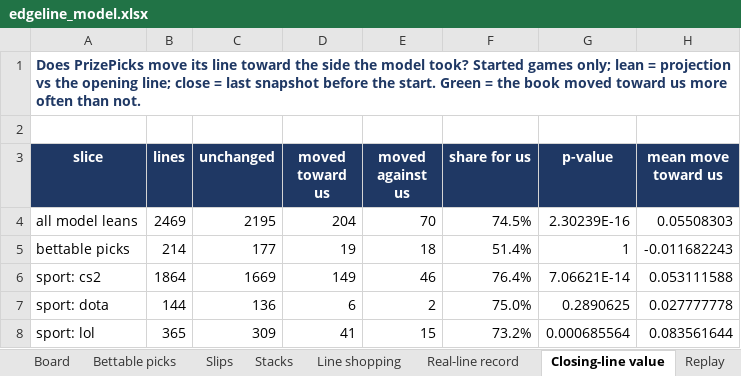
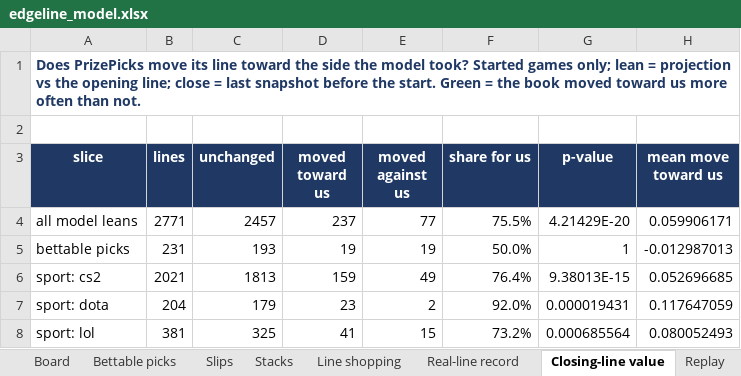
Before and after one commit to vppbuisiness-boop/onboardedagent, an Excel workbook: data/exports/edgeline_model.xlsx, sheet Closing-line value, drawn as a sheet; only a part is shown; values as stored, in another font and other column widths than the file's, no borders; conditional formats not drawn; the diff covers the shown part only; the diff names each change by its address in the sheet, - before the commit and + after, or states it on an @@ line.

```diff
--- a/data/exports/edgeline_model.xlsx (sheet Closing-line value)
+++ b/data/exports/edgeline_model.xlsx (sheet Closing-line value)
-B4 (lines): 2469
+B4 (lines): 2771
-C4 (unchanged): 2195
+C4 (unchanged): 2457
-D4 (moved toward us): 204
+D4 (moved toward us): 237
-E4 (moved against us): 70
+E4 (moved against us): 77
-F4 (share for us): 74.5%
+F4 (share for us): 75.5%
-G4 (p-value): 2.30239E-16
+G4 (p-value): 4.21429E-20
-H4 (mean move toward us): 0.05508303
+H4 (mean move toward us): 0.059906171
-B5 (lines): 214
+B5 (lines): 231
-C5 (unchanged): 177
+C5 (unchanged): 193
-E5 (moved against us): 18
+E5 (moved against us): 19
-F5 (share for us): 51.4%
+F5 (share for us): 50.0%
-H5 (mean move toward us): -0.011682243
+H5 (mean move toward us): -0.012987013
-B6 (lines): 1864
+B6 (lines): 2021
-C6 (unchanged): 1669
+C6 (unchanged): 1813
-D6 (moved toward us): 149
+D6 (moved toward us): 159
-E6 (moved against us): 46
+E6 (moved against us): 49
-G6 (p-value): 7.06621E-14
+G6 (p-value): 9.38013E-15
-H6 (mean move toward us): 0.053111588
+H6 (mean move toward us): 0.052696685
-B7 (lines): 144
+B7 (lines): 204
-C7 (unchanged): 136
+C7 (unchanged): 179
-D7 (moved toward us): 6
+D7 (moved toward us): 23
-F7 (share for us): 75.0%
+F7 (share for us): 92.0%
-G7 (p-value): 0.2890625
+G7 (p-value): 0.000019431
-H7 (mean move toward us): 0.027777778
+H7 (mean move toward us): 0.117647059
-B8 (lines): 365
+B8 (lines): 381
-C8 (unchanged): 309
+C8 (unchanged): 325
-H8 (mean move toward us): 0.083561644
+H8 (mean move toward us): 0.080052493
```
Also changed, not shown: 35 edited cells elsewhere in this sheet, sheet Graded lines, sheet Board, sheet Line shopping, sheet Real-line record, sheet Slips, sheet Bettable picks, 2 more sheets, 9 other files.
